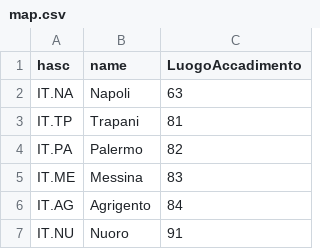
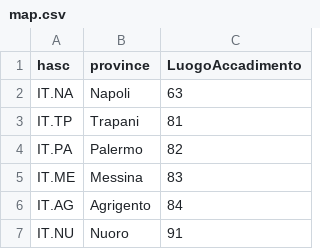
Before and after one commit to AhmedAlmustfa/Data-Analysis, a CSV file: map.csv, drawn as a sheet; only a part is shown; the diff names each change by its address in the sheet, - before the commit and + after, or states it on an @@ line.

```diff
--- a/map.csv
+++ b/map.csv
-B1: name
+B1: province
```
Also changed, not shown: 13 other files.
